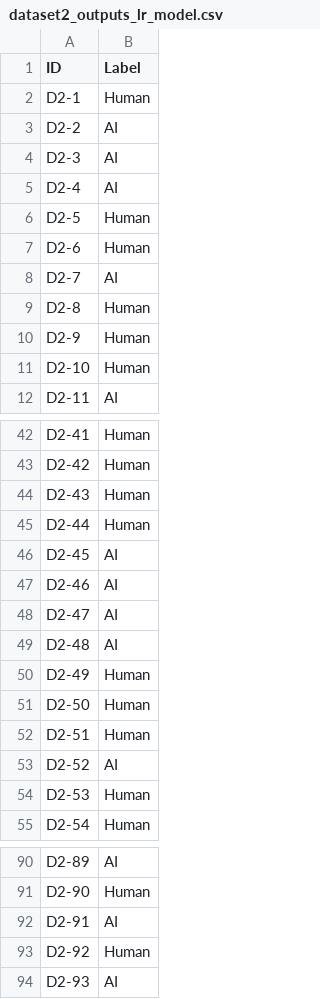
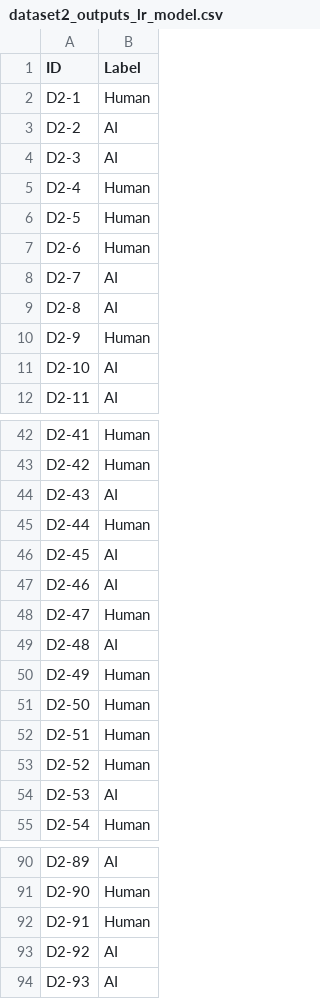
Before and after one commit to eduardoliv/AP-TPG-M1, a CSV file: tarefa_2/classify_output_datasets/dataset2_outputs_lr_model.csv, drawn as a sheet; only a part is shown, gaps mark what is left out; the diff covers the shown part only.

```diff
--- a/tarefa_2/classify_output_datasets/dataset2_outputs_lr_model.csv
+++ b/tarefa_2/classify_output_datasets/dataset2_outputs_lr_model.csv
@@ -4,3 +4,3 @@ D2-2	AI
 D2-3	AI
-D2-4	AI
+D2-4	Human
 D2-5	Human
@@ -8,5 +8,5 @@ D2-6	Human
 D2-7	AI
-D2-8	Human
+D2-8	AI
 D2-9	Human
-D2-10	Human
+D2-10	AI
 D2-11	AI
@@ -43,3 +43,3 @@ D2-41	Human
 D2-42	Human
-D2-43	Human
+D2-43	AI
 D2-44	Human
@@ -47,3 +47,3 @@ D2-45	AI
 D2-46	AI
-D2-47	AI
+D2-47	Human
 D2-48	AI
@@ -52,4 +52,4 @@ D2-50	Human
 D2-51	Human
-D2-52	AI
-D2-53	Human
+D2-52	Human
+D2-53	AI
 D2-54	Human
@@ -91,4 +91,4 @@ D2-89	AI
 D2-90	Human
-D2-91	AI
-D2-92	Human
+D2-91	Human
+D2-92	AI
 D2-93	AI
```
Also changed, not shown: 6 edited cells elsewhere in this file, 4 other files.
